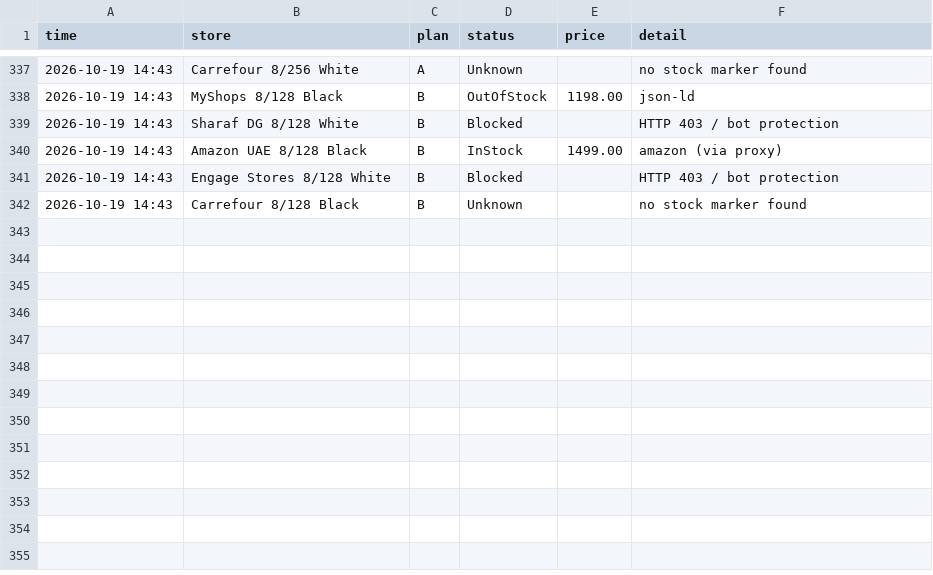
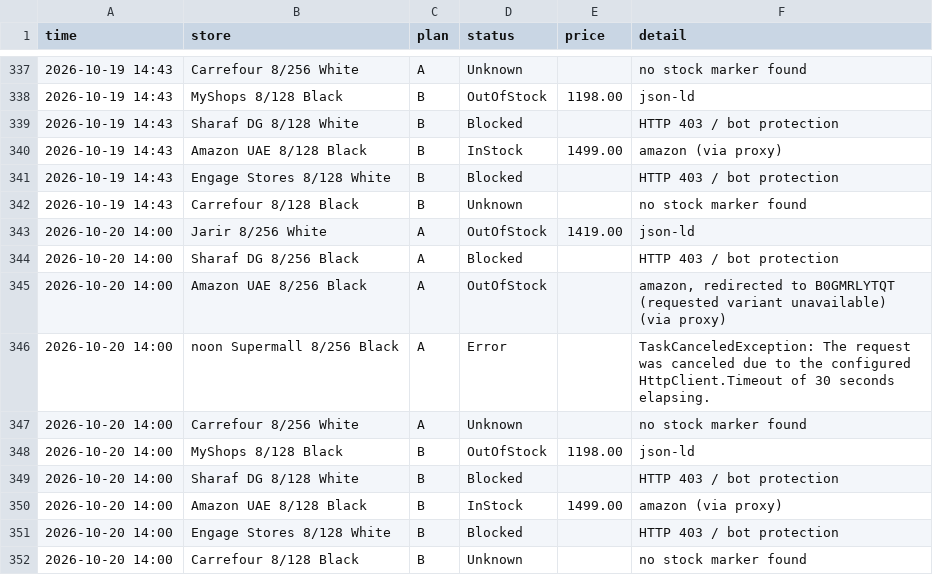
Before and after one commit to EyasWannous/Notify-me-for-nothing-phone, a CSV file: history.csv, drawn as a sheet; only a part is shown, gaps mark what is left out; the diff names each change by its address in the sheet, - before the commit and + after, or states it on an @@ line.

Commit message:
check 2026-10-20 10:01 UTC

```diff
--- a/history.csv
+++ b/history.csv
+row 343: 2026-10-20 14:00 | Jarir 8/256 White | A | OutOfStock | 1419.00 | json-ld
+row 344: 2026-10-20 14:00 | Sharaf DG 8/256 Black | A | Blocked |  | HTTP 403 / bot protection
+row 345: 2026-10-20 14:00 | Amazon UAE 8/256 Black | A | OutOfStock |  | amazon, redirected to B0GMRLYTQT (requested variant unavailable) (via proxy)
+row 346: 2026-10-20 14:00 | noon Supermall 8/256 Black | A | Error |  | TaskCanceledException: The request was canceled due to the configured HttpClient.Timeout of 30 seconds elapsing.
+row 347: 2026-10-20 14:00 | Carrefour 8/256 White | A | Unknown |  | no stock marker found
+row 348: 2026-10-20 14:00 | MyShops 8/128 Black | B | OutOfStock | 1198.00 | json-ld
+row 349: 2026-10-20 14:00 | Sharaf DG 8/128 White | B | Blocked |  | HTTP 403 / bot protection
+row 350: 2026-10-20 14:00 | Amazon UAE 8/128 Black | B | InStock | 1499.00 | amazon (via proxy)
+row 351: 2026-10-20 14:00 | Engage Stores 8/128 White | B | Blocked |  | HTTP 403 / bot protection
+row 352: 2026-10-20 14:00 | Carrefour 8/128 Black | B | Unknown |  | no stock marker found
```
